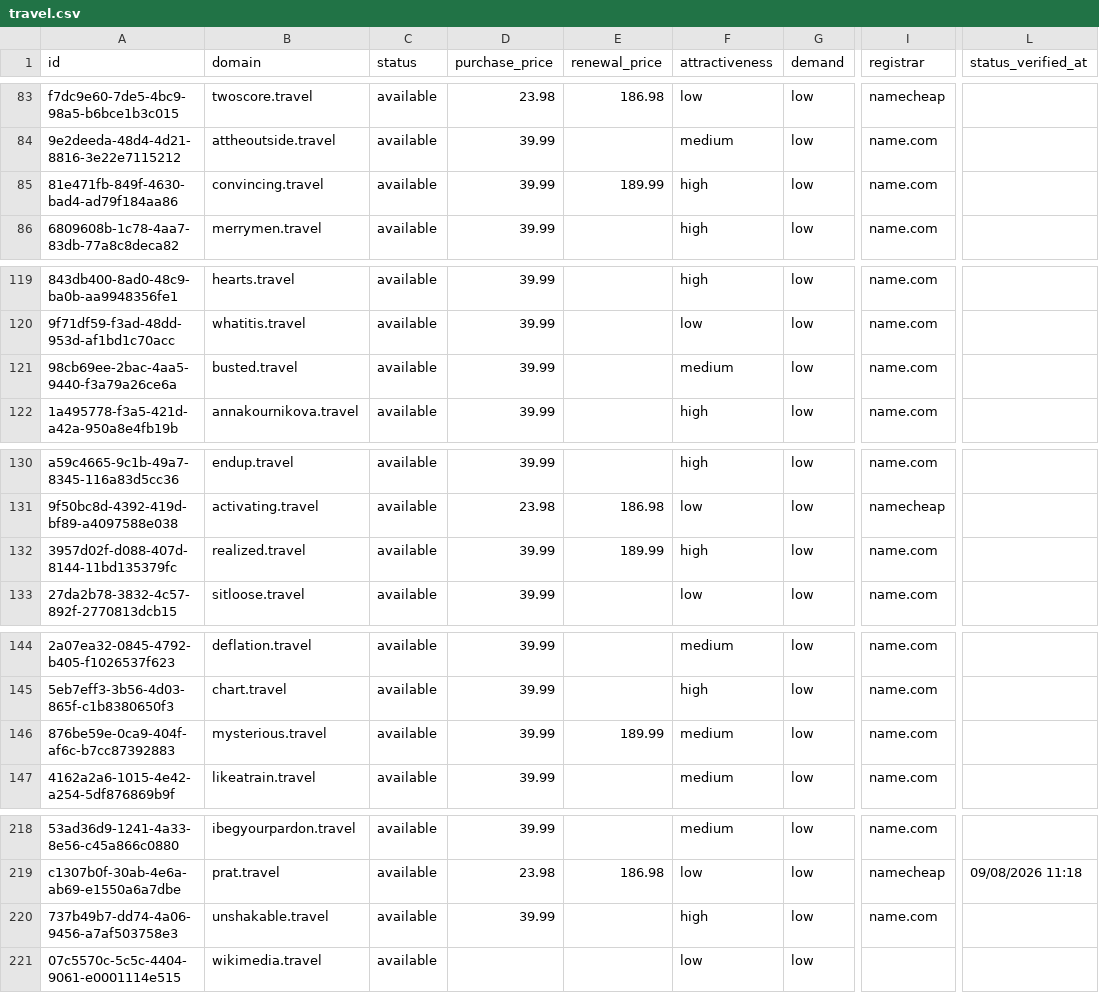
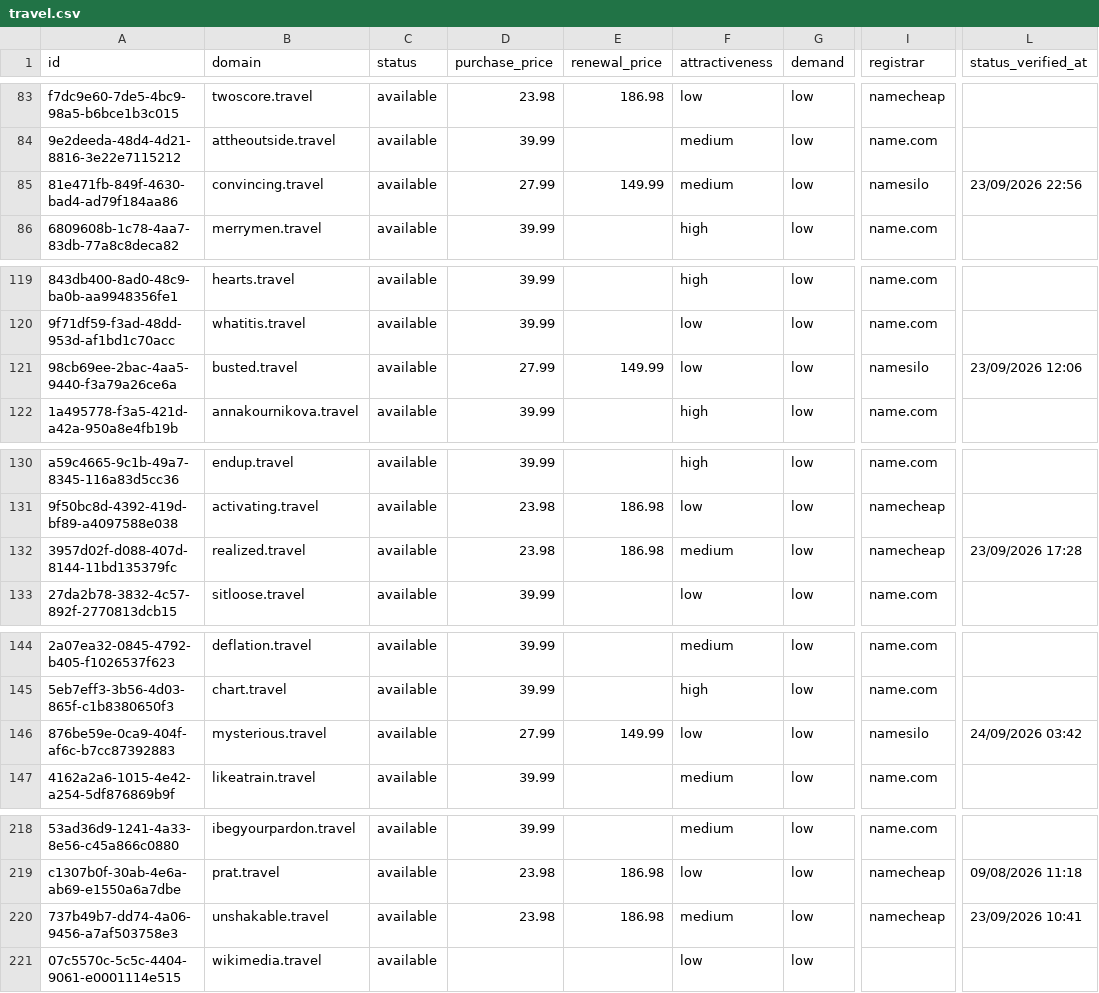
Before and after one commit to UniqueDomains/travel-oneword-domains, a CSV file: travel.csv, drawn as a sheet; only a part is shown, gaps mark what is left out; the diff covers the shown part only; the diff names each change by its address in the sheet, - before the commit and + after, or states it on an @@ line.

```diff
--- a/travel.csv
+++ b/travel.csv
-D85 (purchase_price): 39.99
+D85 (purchase_price): 27.99
-E85 (renewal_price): 189.99
+E85 (renewal_price): 149.99
-F85 (attractiveness): high
+F85 (attractiveness): medium
-I85 (registrar): name.com
+I85 (registrar): namesilo
-L85 (status_verified_at): (empty)
+L85 (status_verified_at): 23/09/2026 22:56
-D121 (purchase_price): 39.99
+D121 (purchase_price): 27.99
-E121 (renewal_price): (empty)
+E121 (renewal_price): 149.99
-F121 (attractiveness): medium
+F121 (attractiveness): low
-I121 (registrar): name.com
+I121 (registrar): namesilo
-L121 (status_verified_at): (empty)
+L121 (status_verified_at): 23/09/2026 12:06
-D132 (purchase_price): 39.99
+D132 (purchase_price): 23.98
-E132 (renewal_price): 189.99
+E132 (renewal_price): 186.98
-F132 (attractiveness): high
+F132 (attractiveness): medium
-I132 (registrar): name.com
+I132 (registrar): namecheap
-L132 (status_verified_at): (empty)
+L132 (status_verified_at): 23/09/2026 17:28
-D146 (purchase_price): 39.99
+D146 (purchase_price): 27.99
-E146 (renewal_price): 189.99
+E146 (renewal_price): 149.99
-F146 (attractiveness): medium
+F146 (attractiveness): low
-I146 (registrar): name.com
+I146 (registrar): namesilo
-L146 (status_verified_at): (empty)
+L146 (status_verified_at): 24/09/2026 03:42
-D220 (purchase_price): 39.99
+D220 (purchase_price): 23.98
-E220 (renewal_price): (empty)
+E220 (renewal_price): 186.98
-F220 (attractiveness): high
+F220 (attractiveness): medium
-I220 (registrar): name.com
+I220 (registrar): namecheap
-L220 (status_verified_at): (empty)
+L220 (status_verified_at): 23/09/2026 10:41
```
Also changed, not shown: 2 added rows, 2 removed rows and 125 edited cells elsewhere in this file, 4 other files.
